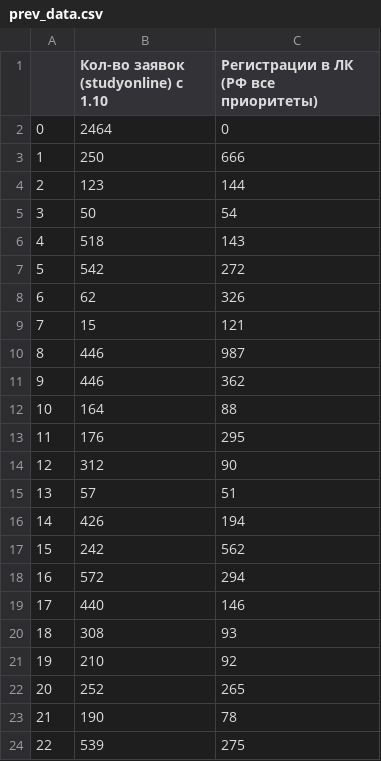
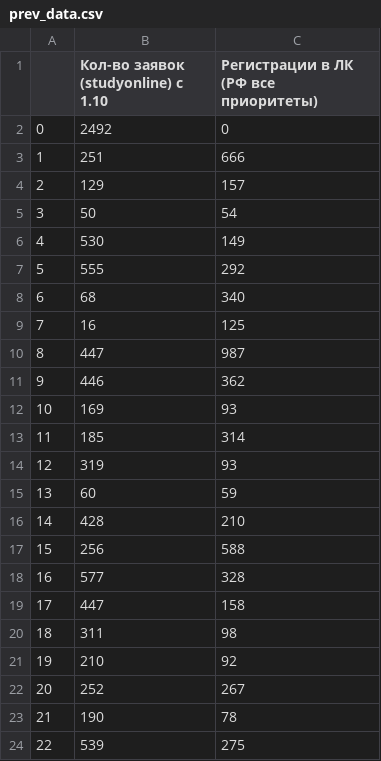
Before and after one commit to iasonov/HSE_dashboard, a CSV file: templates/prev_data.csv, drawn as a sheet; only a part is shown; the diff covers the shown part only.

```diff
--- a/templates/prev_data.csv
+++ b/templates/prev_data.csv
@@ -1,23 +1,23 @@
 ,Кол-во заявок (studyonline) с 1.10,Регистрации в ЛК (РФ все приоритеты)
-0,2464,0
-1,250,666
-2,123,144
+0,2492,0
+1,251,666
+2,129,157
 3,50,54
-4,518,143
-5,542,272
-6,62,326
-7,15,121
-8,446,987
+4,530,149
+5,555,292
+6,68,340
+7,16,125
+8,447,987
 9,446,362
-10,164,88
-11,176,295
-12,312,90
-13,57,51
-14,426,194
-15,242,562
-16,572,294
-17,440,146
-18,308,93
+10,169,93
+11,185,314
+12,319,93
+13,60,59
+14,428,210
+15,256,588
+16,577,328
+17,447,158
+18,311,98
 19,210,92
-20,252,265
+20,252,267
 21,190,78
```
Also changed, not shown: 23 edited cells elsewhere in this file, 3 other files.
